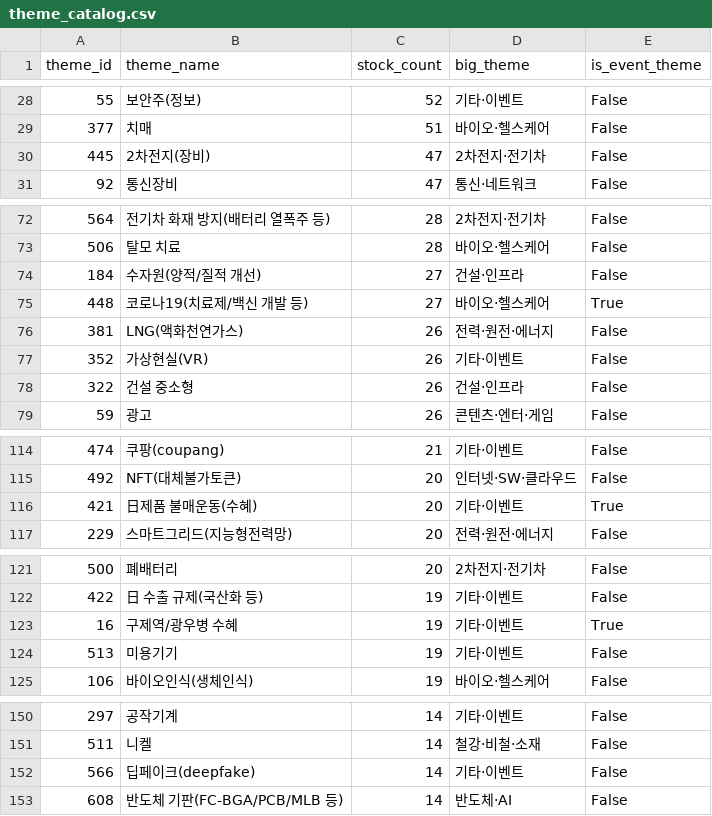
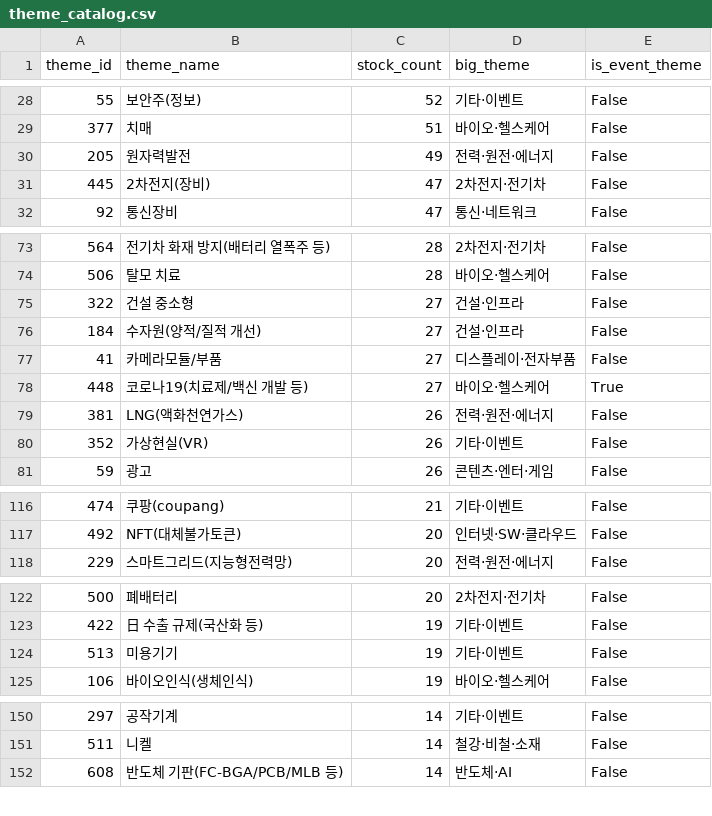
Before and after one commit to 84west0925-jk/kospi-signal-scanner, a CSV file: data/themes/theme_catalog.csv, drawn as a sheet; only a part is shown, gaps mark what is left out; the diff covers the shown part only.

```diff
--- a/data/themes/theme_catalog.csv
+++ b/data/themes/theme_catalog.csv
@@ -29,2 +29,3 @@
 377,치매,51,바이오·헬스케어,False
+205,원자력발전,49,전력·원전·에너지,False
 445,2차전지(장비),47,2차전지·전기차,False
@@ -73,3 +74,5 @@
 506,탈모 치료,28,바이오·헬스케어,False
+322,건설 중소형,27,건설·인프라,False
 184,수자원(양적/질적 개선),27,건설·인프라,False
+41,카메라모듈/부품,27,디스플레이·전자부품,False
 448,코로나19(치료제/백신 개발 등),27,바이오·헬스케어,True
@@ -77,3 +80,2 @@
 352,가상현실(VR),26,기타·이벤트,False
-322,건설 중소형,26,건설·인프라,False
 59,광고,26,콘텐츠·엔터·게임,False
@@ -115,3 +117,2 @@
 492,NFT(대체불가토큰),20,인터넷·SW·클라우드,False
-421,日제품 불매운동(수혜),20,기타·이벤트,True
 229,스마트그리드(지능형전력망),20,전력·원전·에너지,False
@@ -122,3 +123,2 @@
 422,日 수출 규제(국산화 등),19,기타·이벤트,False
-16,구제역/광우병 수혜,19,기타·이벤트,True
 513,미용기기,19,기타·이벤트,False
@@ -151,3 +151,2 @@
 511,니켈,14,철강·비철·소재,False
-566,딥페이크(deepfake),14,기타·이벤트,False
 608,반도체 기판(FC-BGA/PCB/MLB 등),14,반도체·AI,False
```
Also changed, not shown: 1 added row, 3 removed rows and 2 edited cells elsewhere in this file, data/themes/_cache_industry_membership.csv, data/themes/_cache_stocks.csv, 4 other files.
